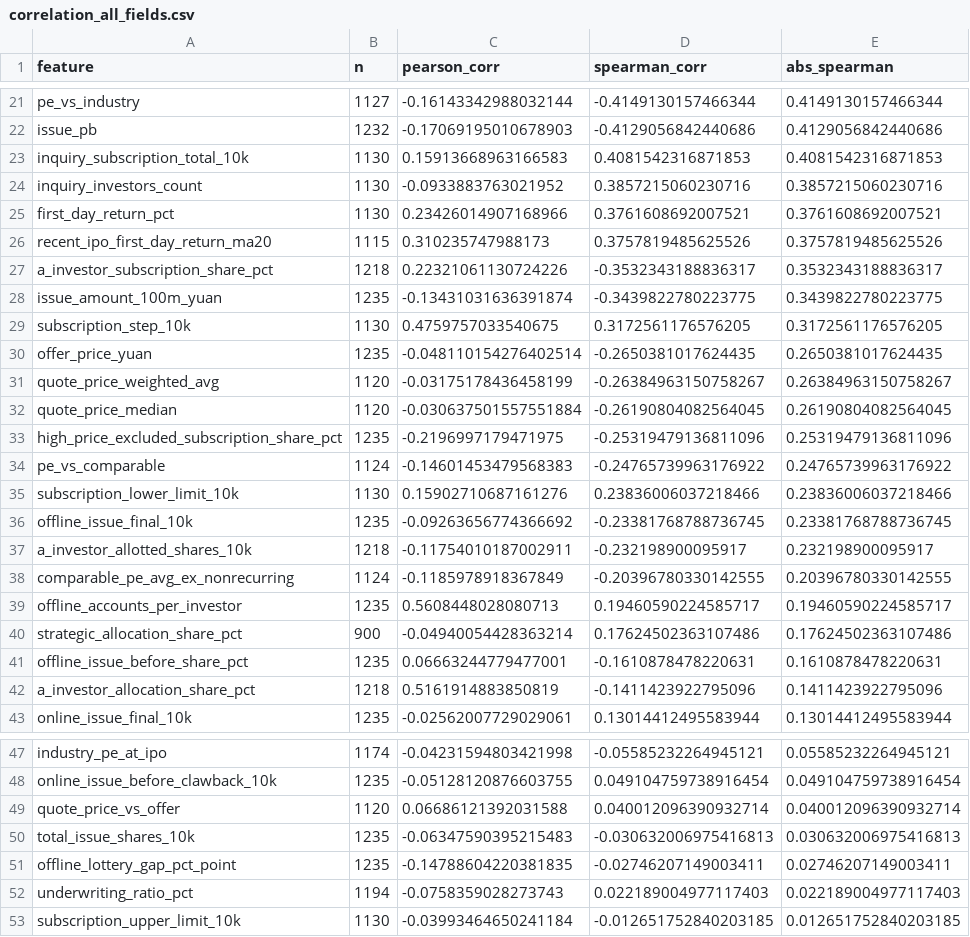
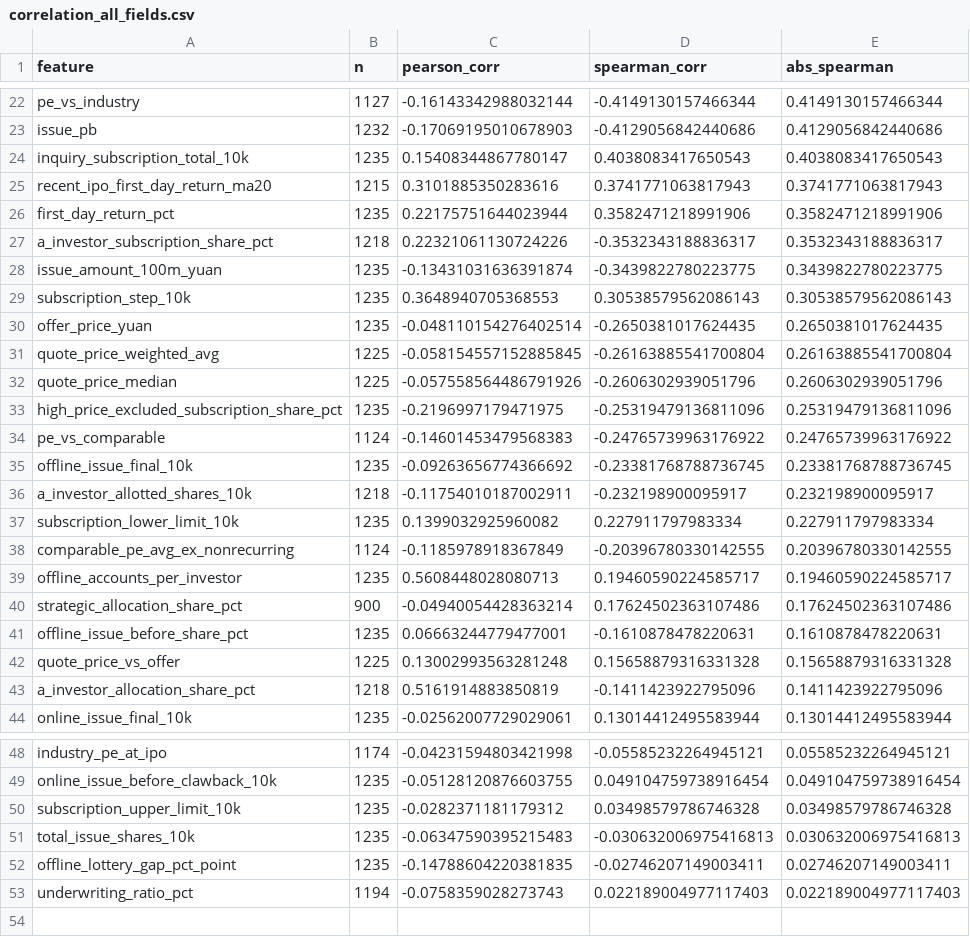
Before and after one commit to thesky30/ipo-allotment-predictor, a CSV file: outputs/initial_analysis/correlation_all_fields.csv, drawn as a sheet; only a part is shown, gaps mark what is left out; the diff covers the shown part only.

```diff
--- a/outputs/initial_analysis/correlation_all_fields.csv
+++ b/outputs/initial_analysis/correlation_all_fields.csv
@@ -22,17 +23,16 @@ pe_vs_industry,1127,-0.16143342988032144,-0.4149130157466344,0.4149130157466344
 issue_pb,1232,-0.17069195010678903,-0.4129056842440686,0.4129056842440686
-inquiry_subscription_total_10k,1130,0.15913668963166583,0.4081542316871853,0.4081542316871853
-inquiry_investors_count,1130,-0.0933883763021952,0.3857215060230716,0.3857215060230716
-first_day_return_pct,1130,0.23426014907168966,0.3761608692007521,0.3761608692007521
-recent_ipo_first_day_return_ma20,1115,0.310235747988173,0.3757819485625526,0.3757819485625526
+inquiry_subscription_total_10k,1235,0.15408344867780147,0.4038083417650543,0.4038083417650543
+recent_ipo_first_day_return_ma20,1215,0.3101885350283616,0.3741771063817943,0.3741771063817943
+first_day_return_pct,1235,0.22175751644023944,0.3582471218991906,0.3582471218991906
 a_investor_subscription_share_pct,1218,0.22321061130724226,-0.3532343188836317,0.3532343188836317
 issue_amount_100m_yuan,1235,-0.13431031636391874,-0.3439822780223775,0.3439822780223775
-subscription_step_10k,1130,0.4759757033540675,0.3172561176576205,0.3172561176576205
+subscription_step_10k,1235,0.3648940705368553,0.30538579562086143,0.30538579562086143
 offer_price_yuan,1235,-0.048110154276402514,-0.2650381017624435,0.2650381017624435
-quote_price_weighted_avg,1120,-0.03175178436458199,-0.26384963150758267,0.26384963150758267
-quote_price_median,1120,-0.030637501557551884,-0.26190804082564045,0.26190804082564045
+quote_price_weighted_avg,1225,-0.058154557152885845,-0.26163885541700804,0.26163885541700804
+quote_price_median,1225,-0.057558564486791926,-0.2606302939051796,0.2606302939051796
 high_price_excluded_subscription_share_pct,1235,-0.2196997179471975,-0.25319479136811096,0.25319479136811096
 pe_vs_comparable,1124,-0.14601453479568383,-0.24765739963176922,0.24765739963176922
-subscription_lower_limit_10k,1130,0.15902710687161276,0.23836006037218466,0.23836006037218466
 offline_issue_final_10k,1235,-0.09263656774366692,-0.23381768788736745,0.23381768788736745
 a_investor_allotted_shares_10k,1218,-0.11754010187002911,-0.232198900095917,0.232198900095917
+subscription_lower_limit_10k,1235,0.1399032925960082,0.227911797983334,0.227911797983334
 comparable_pe_avg_ex_nonrecurring,1124,-0.1185978918367849,-0.20396780330142555,0.20396780330142555
@@ -41,2 +41,3 @@ strategic_allocation_share_pct,900,-0.04940054428363214,0.17624502363107486,0.17
 offline_issue_before_share_pct,1235,0.06663244779477001,-0.1610878478220631,0.1610878478220631
+quote_price_vs_offer,1225,0.13002993563281248,0.15658879316331328,0.15658879316331328
 a_investor_allocation_share_pct,1218,0.5161914883850819,-0.1411423922795096,0.1411423922795096
@@ -48,3 +49,3 @@ industry_pe_at_ipo,1174,-0.04231594803421998,-0.05585232264945121,0.055852322649
 online_issue_before_clawback_10k,1235,-0.05128120876603755,0.049104759738916454,0.049104759738916454
-quote_price_vs_offer,1120,0.06686121392031588,0.040012096390932714,0.040012096390932714
+subscription_upper_limit_10k,1235,-0.0282371181179312,0.03498579786746328,0.03498579786746328
 total_issue_shares_10k,1235,-0.06347590395215483,-0.030632006975416813,0.030632006975416813
@@ -52,2 +53 @@ offline_lottery_gap_pct_point,1235,-0.14788604220381835,-0.02746207149003411,0.0
 underwriting_ratio_pct,1194,-0.0758359028273743,0.022189004977117403,0.022189004977117403
-subscription_upper_limit_10k,1130,-0.03993464650241184,-0.012651752840203185,0.012651752840203185
```
Also changed, not shown: 2 added rows, 1 removed row and 4 edited cells elsewhere in this file, outputs/initial_analysis/board_summary.csv, outputs/initial_analysis/correlation_pre_subscription_like.csv, 11 other files.
